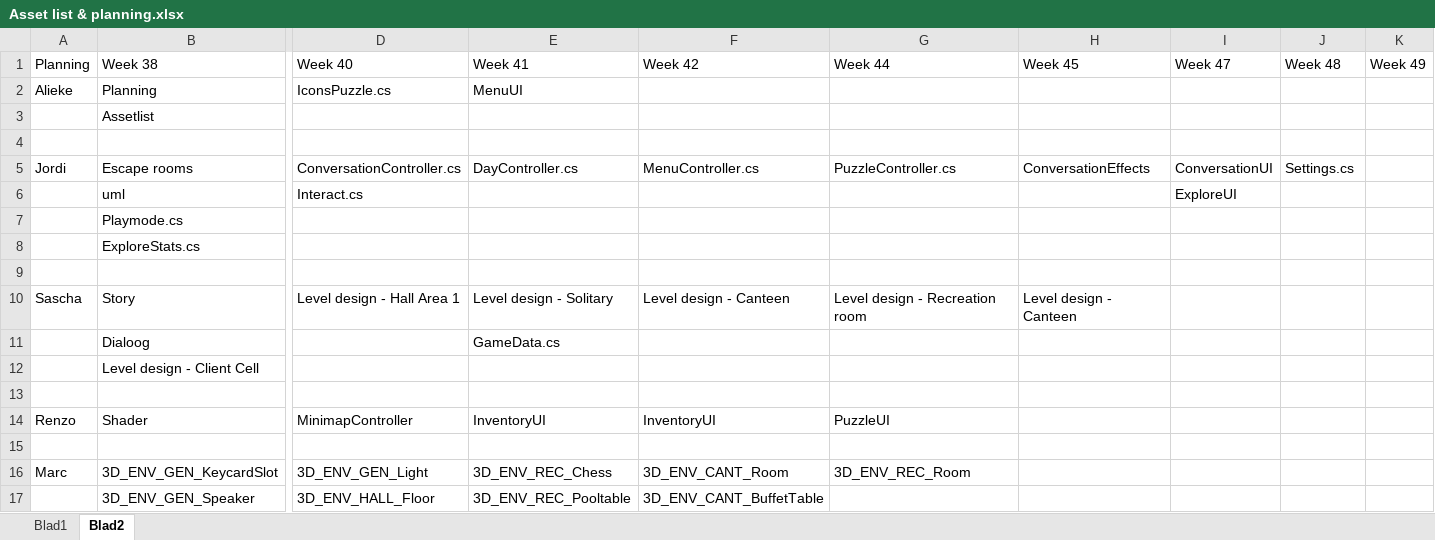
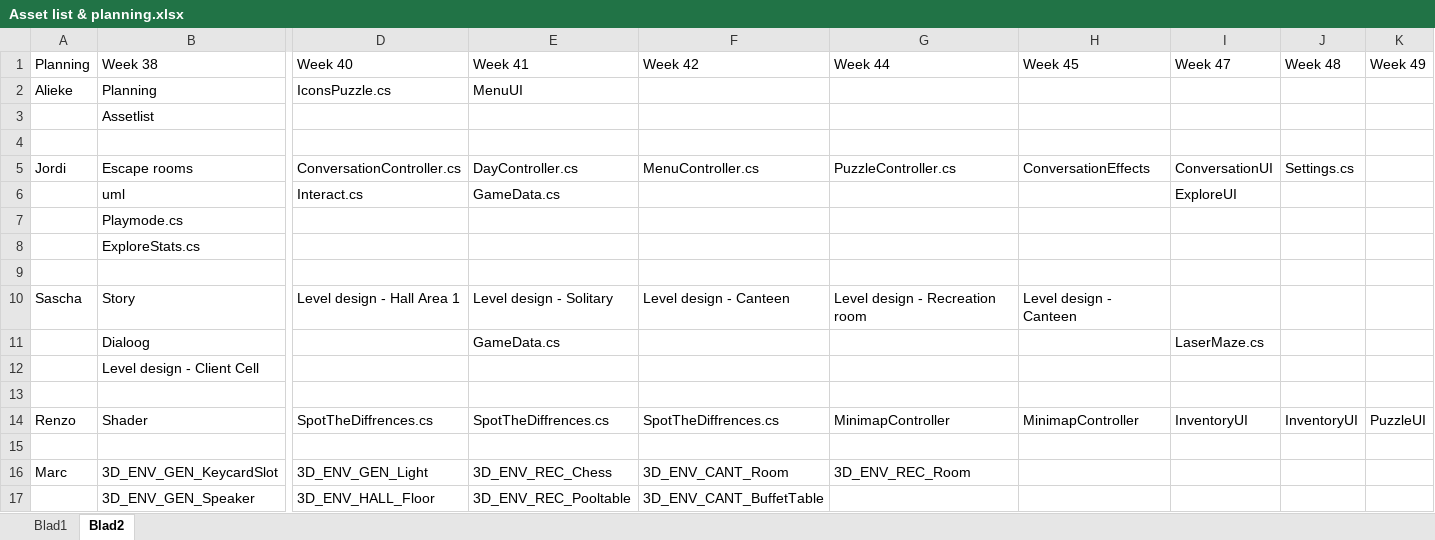
Before and after one commit to happy30/Gamelab-Jaar3, an Excel workbook: Documentation/Asset list & planning.xlsx, sheet Blad2, drawn as a sheet; only a part is shown, gaps mark what is left out; values as stored, in another font and other column widths than the file's, no borders; the diff covers the shown part only; the diff names each change by its address in the sheet, - before the commit and + after, or states it on an @@ line.

Commit message:
Planning and stuff

```diff
--- a/Documentation/Asset list & planning.xlsx (sheet Blad2)
+++ b/Documentation/Asset list & planning.xlsx (sheet Blad2)
-E6 (Week 41): (empty)
+E6 (Week 41): GameData.cs
-I11 (Week 47): (empty)
+I11 (Week 47): LaserMaze.cs
-D14 (Week 40): MinimapController
+D14 (Week 40): SpotTheDiffrences.cs
-E14 (Week 41): InventoryUI
+E14 (Week 41): SpotTheDiffrences.cs
-F14 (Week 42): InventoryUI
+F14 (Week 42): SpotTheDiffrences.cs
-G14 (Week 44): PuzzleUI
+G14 (Week 44): MinimapController
-H14 (Week 45): (empty)
+H14 (Week 45): MinimapController
-I14 (Week 47): (empty)
+I14 (Week 47): InventoryUI
-J14 (Week 48): (empty)
+J14 (Week 48): InventoryUI
-K14 (Week 49): (empty)
+K14 (Week 49): PuzzleUI
```
Also changed, not shown: 1 edited cell elsewhere in this sheet, sheet Blad1, 13 other files.
